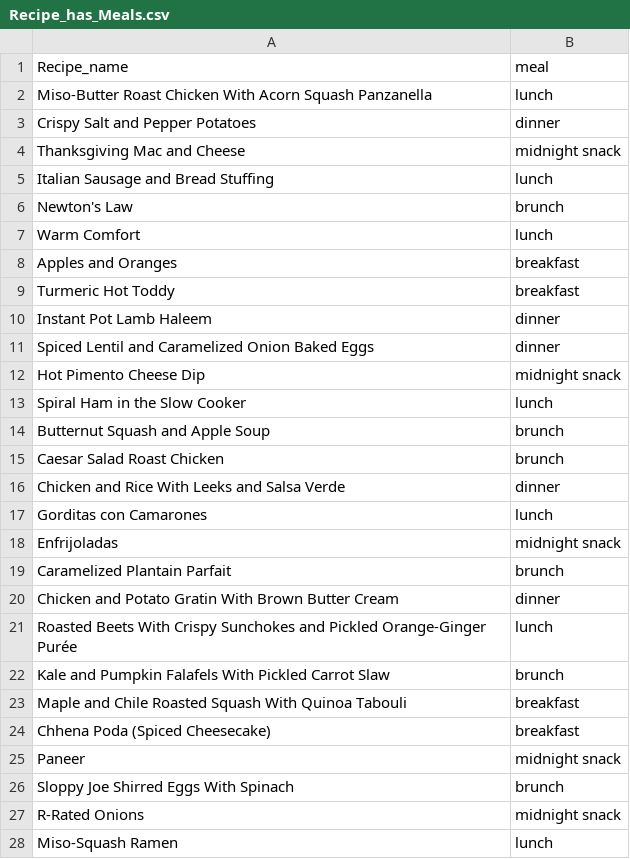
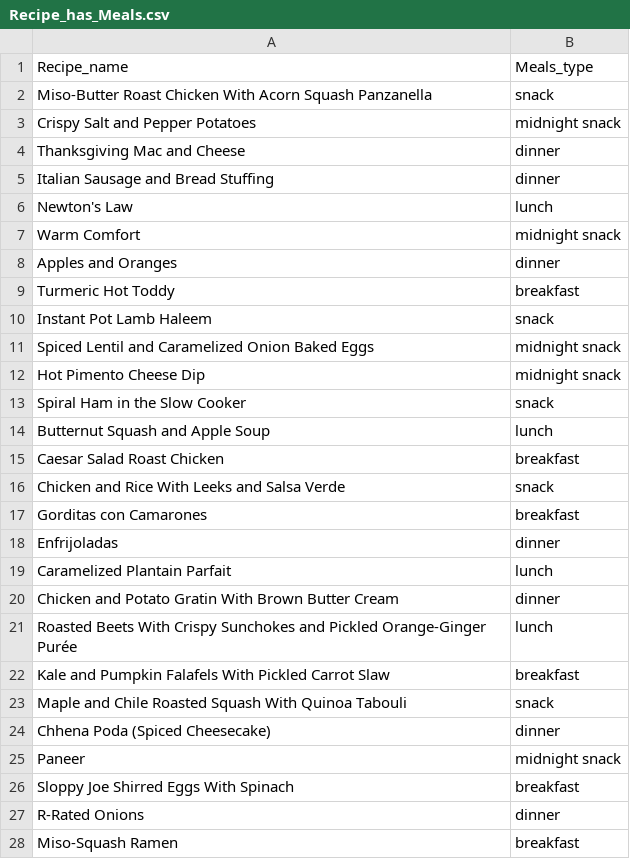
Before and after one commit to kattatsi/db_project, a CSV file: data/Recipe_has_Meals.csv, drawn as a sheet; only a part is shown; the diff covers the shown part only.

```diff
--- a/data/Recipe_has_Meals.csv
+++ b/data/Recipe_has_Meals.csv
@@ -1,28 +1,28 @@
-Recipe_name,meal
-Miso-Butter Roast Chicken With Acorn Squash Panzanella,lunch
-Crispy Salt and Pepper Potatoes,dinner
-Thanksgiving Mac and Cheese,midnight snack
-Italian Sausage and Bread Stuffing,lunch
-Newton's Law,brunch
-Warm Comfort,lunch
-Apples and Oranges,breakfast
+Recipe_name,Meals_type
+Miso-Butter Roast Chicken With Acorn Squash Panzanella,snack
+Crispy Salt and Pepper Potatoes,midnight snack
+Thanksgiving Mac and Cheese,dinner
+Italian Sausage and Bread Stuffing,dinner
+Newton's Law,lunch
+Warm Comfort,midnight snack
+Apples and Oranges,dinner
 Turmeric Hot Toddy,breakfast
-Instant Pot Lamb Haleem,dinner
-Spiced Lentil and Caramelized Onion Baked Eggs,dinner
+Instant Pot Lamb Haleem,snack
+Spiced Lentil and Caramelized Onion Baked Eggs,midnight snack
 Hot Pimento Cheese Dip,midnight snack
-Spiral Ham in the Slow Cooker,lunch
-Butternut Squash and Apple Soup,brunch
-Caesar Salad Roast Chicken,brunch
-Chicken and Rice With Leeks and Salsa Verde,dinner
-Gorditas con Camarones,lunch
-Enfrijoladas,midnight snack
-Caramelized Plantain Parfait,brunch
+Spiral Ham in the Slow Cooker,snack
+Butternut Squash and Apple Soup,lunch
+Caesar Salad Roast Chicken,breakfast
+Chicken and Rice With Leeks and Salsa Verde,snack
+Gorditas con Camarones,breakfast
+Enfrijoladas,dinner
+Caramelized Plantain Parfait,lunch
 Chicken and Potato Gratin With Brown Butter Cream,dinner
 Roasted Beets With Crispy Sunchokes and Pickled Orange-Ginger Purée,lunch
-Kale and Pumpkin Falafels With Pickled Carrot Slaw,brunch
-Maple and Chile Roasted Squash With Quinoa Tabouli,breakfast
-Chhena Poda (Spiced Cheesecake),breakfast
+Kale and Pumpkin Falafels With Pickled Carrot Slaw,breakfast
+Maple and Chile Roasted Squash With Quinoa Tabouli,snack
+Chhena Poda (Spiced Cheesecake),dinner
 Paneer,midnight snack
-Sloppy Joe Shirred Eggs With Spinach,brunch
-R-Rated Onions,midnight snack
-Miso-Squash Ramen,lunch
+Sloppy Joe Shirred Eggs With Spinach,breakfast
+R-Rated Onions,dinner
+Miso-Squash Ramen,breakfast
```
Also changed, not shown: 26 edited cells elsewhere in this file, data/Cook.csv, data/Nutrition_Info.csv.
